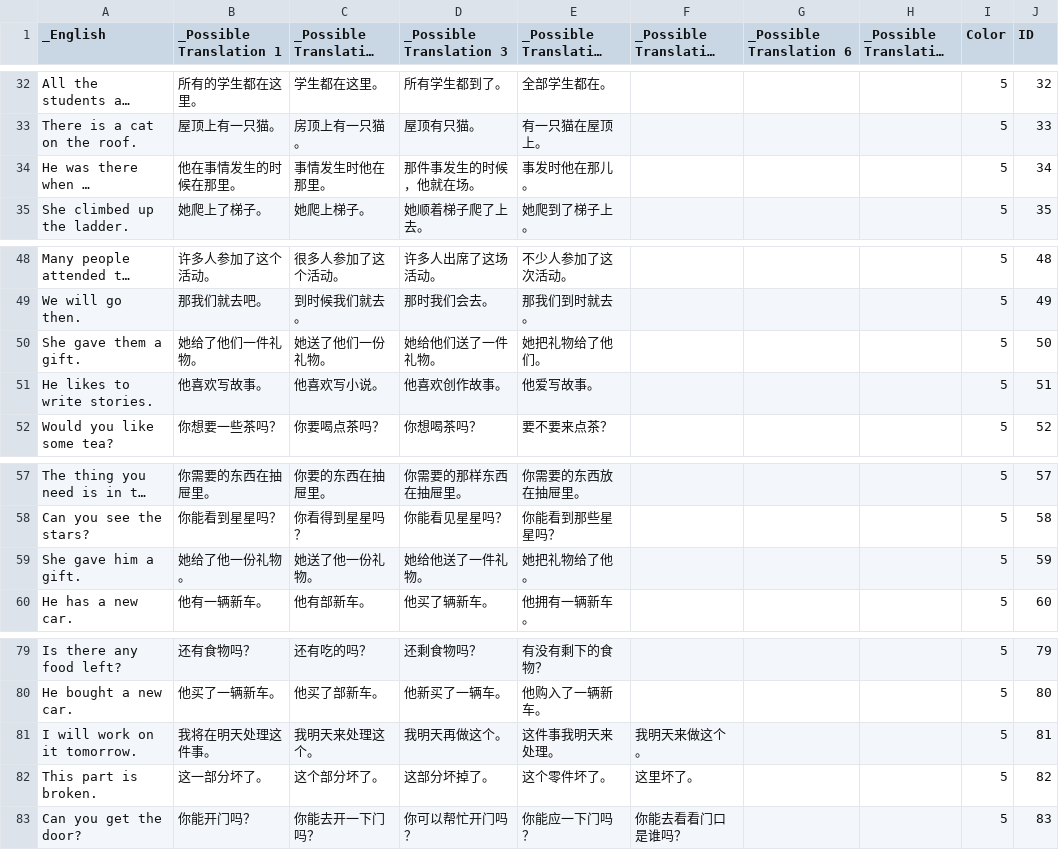
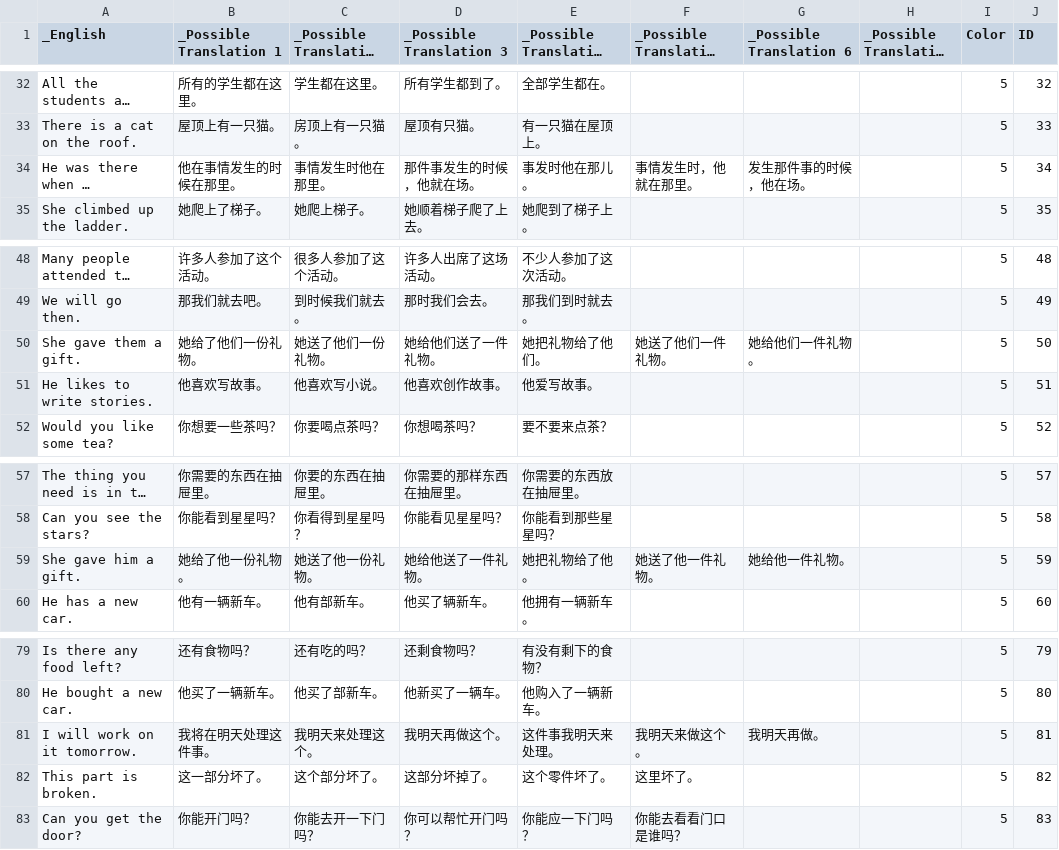
Before and after one commit to gcwwgithub/Website, a CSV file: .ChineseQuizNewApp/public/data/TRANSLATE.csv, drawn as a sheet; only a part is shown, gaps mark what is left out; long unchanged cells end in …; the diff names each change by its address in the sheet, - before the commit and + after, or states it on an @@ line.

```diff
--- a/.ChineseQuizNewApp/public/data/TRANSLATE.csv
+++ b/.ChineseQuizNewApp/public/data/TRANSLATE.csv
-F34 (_Possible Translation 5): (empty)
+F34 (_Possible Translation 5): 事情发生时，他就在那里。
-G34 (_Possible Translation 6): (empty)
+G34 (_Possible Translation 6): 发生那件事的时候，他在场。
-B50 (_Possible Translation 1): 她给了他们一件礼物。
+B50 (_Possible Translation 1): 她给了他们一份礼物。
-F50 (_Possible Translation 5): (empty)
+F50 (_Possible Translation 5): 她送了他们一件礼物。
-G50 (_Possible Translation 6): (empty)
+G50 (_Possible Translation 6): 她给他们一件礼物。
-F59 (_Possible Translation 5): (empty)
+F59 (_Possible Translation 5): 她送了他一件礼物。
-G59 (_Possible Translation 6): (empty)
+G59 (_Possible Translation 6): 她给他一件礼物。
-G81 (_Possible Translation 6): (empty)
+G81 (_Possible Translation 6): 我明天再做。
```
Also changed, not shown: 29 other files.
